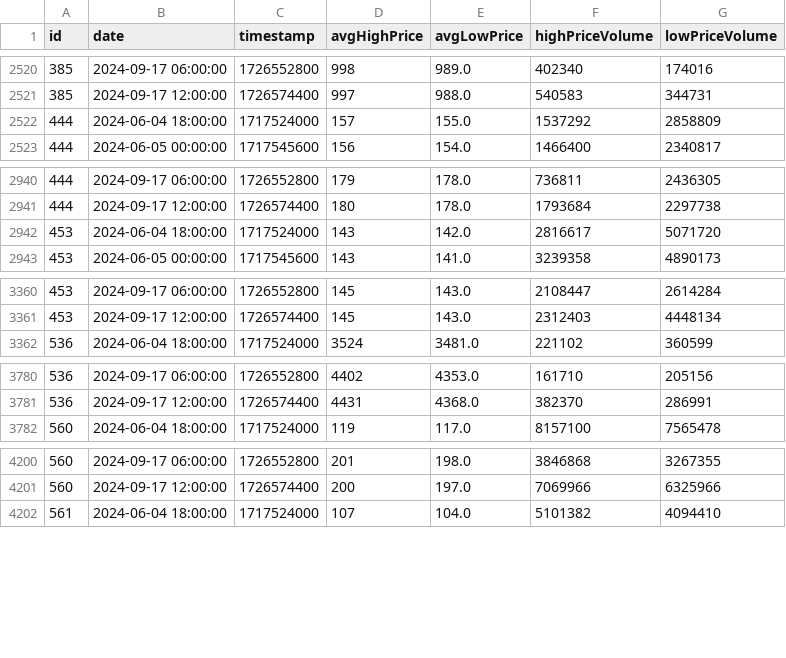
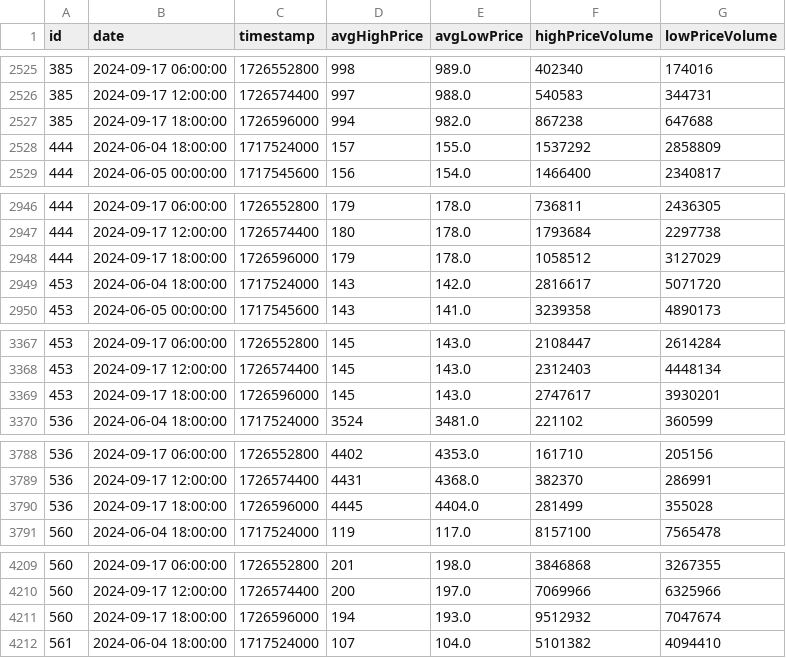
Before and after one commit to codyjcao/osrs-ge, a CSV file: Master Files/CTI_master_file_6h.csv, drawn as a sheet; only a part is shown, gaps mark what is left out; the diff covers the shown part only.

```diff
--- a/Master Files/CTI_master_file_6h.csv
+++ b/Master Files/CTI_master_file_6h.csv
@@ -2521,2 +2526,3 @@ id,date,timestamp,avgHighPrice,avgLowPrice,highPriceVolume,lowPriceVolume
 385,2024-09-17 12:00:00,1726574400,997,988.0,540583,344731
+385,2024-09-17 18:00:00,1726596000,994,982.0,867238,647688
 444,2024-06-04 18:00:00,1717524000,157,155.0,1537292,2858809
@@ -2941,2 +2947,3 @@ id,date,timestamp,avgHighPrice,avgLowPrice,highPriceVolume,lowPriceVolume
 444,2024-09-17 12:00:00,1726574400,180,178.0,1793684,2297738
+444,2024-09-17 18:00:00,1726596000,179,178.0,1058512,3127029
 453,2024-06-04 18:00:00,1717524000,143,142.0,2816617,5071720
@@ -3361,2 +3368,3 @@ id,date,timestamp,avgHighPrice,avgLowPrice,highPriceVolume,lowPriceVolume
 453,2024-09-17 12:00:00,1726574400,145,143.0,2312403,4448134
+453,2024-09-17 18:00:00,1726596000,145,143.0,2747617,3930201
 536,2024-06-04 18:00:00,1717524000,3524,3481.0,221102,360599
@@ -3781,2 +3789,3 @@ id,date,timestamp,avgHighPrice,avgLowPrice,highPriceVolume,lowPriceVolume
 536,2024-09-17 12:00:00,1726574400,4431,4368.0,382370,286991
+536,2024-09-17 18:00:00,1726596000,4445,4404.0,281499,355028
 560,2024-06-04 18:00:00,1717524000,119,117.0,8157100,7565478
@@ -4201,2 +4210,3 @@ id,date,timestamp,avgHighPrice,avgLowPrice,highPriceVolume,lowPriceVolume
 560,2024-09-17 12:00:00,1726574400,200,197.0,7069966,6325966
+560,2024-09-17 18:00:00,1726596000,194,193.0,9512932,7047674
 561,2024-06-04 18:00:00,1717524000,107,104.0,5101382,4094410
```
Also changed, not shown: 21 added rows elsewhere in this file, Master Files/CTI_master_file_24h.csv, Master Files/items/master_file_10034_6h.csv, 31 other files.
